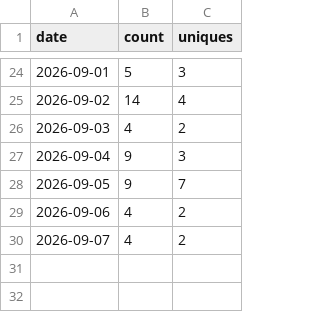
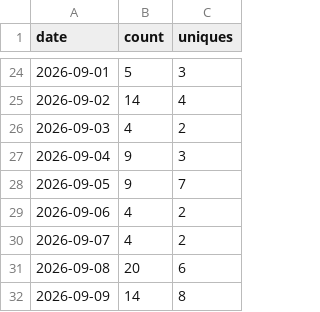
Before and after one commit to HafidIdrissi/github-traffic-archive, a CSV file: traffic/HafidIdrissi__github-traffic-archive/clones.csv, drawn as a sheet; only a part is shown, gaps mark what is left out; the diff names each change by its address in the sheet, - before the commit and + after, or states it on an @@ line.

```diff
--- a/traffic/HafidIdrissi__github-traffic-archive/clones.csv
+++ b/traffic/HafidIdrissi__github-traffic-archive/clones.csv
+row 31: 2026-09-08 | 20 | 6
+row 32: 2026-09-09 | 14 | 8
```
Also changed, not shown: traffic/HafidIdrissi__github-traffic-archive/views.csv, 4 other files.
